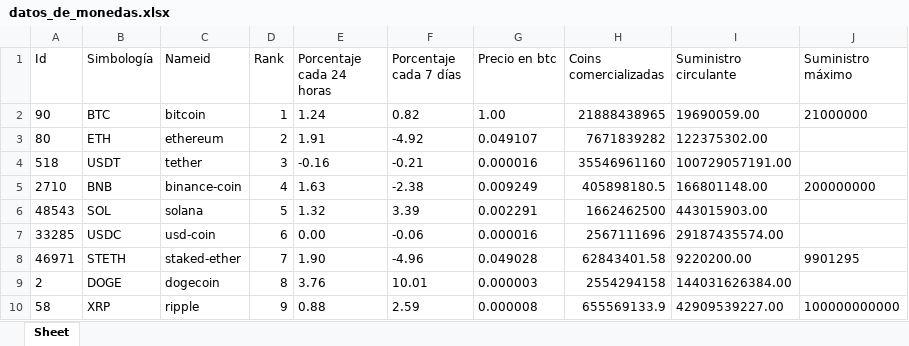
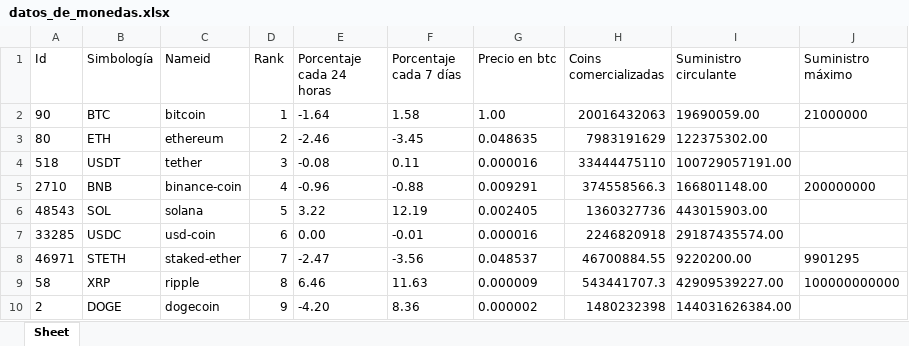
Before and after one commit to Alondra-CGzz/Criptos, an Excel workbook: ReportesDeConsultaApi/datos_de_monedas.xlsx, sheet Sheet, drawn as a sheet; only a part is shown; values as stored, in another font and other column widths than the file's, no borders; removed rows and columns are numbered as before the commit, all else as after; the diff covers the shown part only; the diff names each change by its address in the sheet, - before the commit and + after, or states it on an @@ line.

```diff
--- a/ReportesDeConsultaApi/datos_de_monedas.xlsx (sheet Sheet)
+++ b/ReportesDeConsultaApi/datos_de_monedas.xlsx (sheet Sheet)
-E2 (Porcentaje cada 24 horas): 1.24
+E2 (Porcentaje cada 24 horas): -1.64
-F2 (Porcentaje cada 7 días): 0.82
+F2 (Porcentaje cada 7 días): 1.58
-H2 (Coins comercializadas): 21888438965
+H2 (Coins comercializadas): 20016432063
-E3 (Porcentaje cada 24 horas): 1.91
+E3 (Porcentaje cada 24 horas): -2.46
-F3 (Porcentaje cada 7 días): -4.92
+F3 (Porcentaje cada 7 días): -3.45
-G3 (Precio en btc): 0.049107
+G3 (Precio en btc): 0.048635
-H3 (Coins comercializadas): 7671839282
+H3 (Coins comercializadas): 7983191629
-E4 (Porcentaje cada 24 horas): -0.16
+E4 (Porcentaje cada 24 horas): -0.08
-F4 (Porcentaje cada 7 días): -0.21
+F4 (Porcentaje cada 7 días): 0.11
-H4 (Coins comercializadas): 35546961160
+H4 (Coins comercializadas): 33444475110
-E5 (Porcentaje cada 24 horas): 1.63
+E5 (Porcentaje cada 24 horas): -0.96
-F5 (Porcentaje cada 7 días): -2.38
+F5 (Porcentaje cada 7 días): -0.88
-G5 (Precio en btc): 0.009249
+G5 (Precio en btc): 0.009291
-H5 (Coins comercializadas): 405898180.5
+H5 (Coins comercializadas): 374558566.3
-E6 (Porcentaje cada 24 horas): 1.32
+E6 (Porcentaje cada 24 horas): 3.22
-F6 (Porcentaje cada 7 días): 3.39
+F6 (Porcentaje cada 7 días): 12.19
-G6 (Precio en btc): 0.002291
+G6 (Precio en btc): 0.002405
-H6 (Coins comercializadas): 1662462500
+H6 (Coins comercializadas): 1360327736
-F7 (Porcentaje cada 7 días): -0.06
+F7 (Porcentaje cada 7 días): -0.01
-H7 (Coins comercializadas): 2567111696
+H7 (Coins comercializadas): 2246820918
-E8 (Porcentaje cada 24 horas): 1.90
+E8 (Porcentaje cada 24 horas): -2.47
-F8 (Porcentaje cada 7 días): -4.96
+F8 (Porcentaje cada 7 días): -3.56
-G8 (Precio en btc): 0.049028
+G8 (Precio en btc): 0.048537
-H8 (Coins comercializadas): 62843401.58
+H8 (Coins comercializadas): 46700884.55
-row 9: 2 | DOGE | dogecoin | 8 | 3.76 | 10.01 | 0.000003 | 2554294158 | 144031626384.00
-D9 (Rank): 9
+D9 (Rank): 8
-E9 (Porcentaje cada 24 horas): 0.88
+E9 (Porcentaje cada 24 horas): 6.46
-F9 (Porcentaje cada 7 días): 2.59
+F9 (Porcentaje cada 7 días): 11.63
-G9 (Precio en btc): 0.000008
+G9 (Precio en btc): 0.000009
-H9 (Coins comercializadas): 655569133.9
+H9 (Coins comercializadas): 543441707.3
+row 10: 2 | DOGE | dogecoin | 9 | -4.20 | 8.36 | 0.000002 | 1480232398 | 144031626384.00
```
Also changed, not shown: 25 added rows, 1 removed row and 36 edited cells elsewhere in this sheet, 4 other files.
